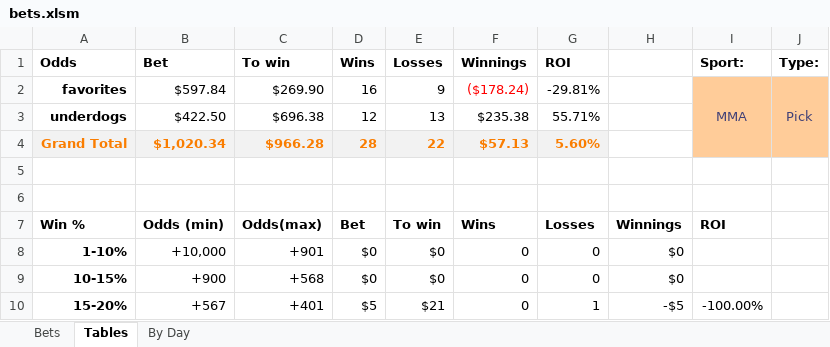
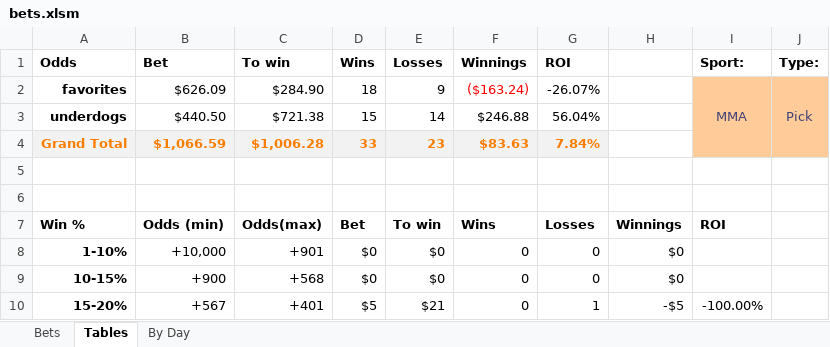
Before and after one commit to JoshSelby/MMAscraper, an Excel workbook: bets.xlsm, sheet Tables, drawn as a sheet; only a part is shown; values as stored, in another font and other column widths than the file's, no borders; conditional formats not drawn; the diff covers the shown part only; the diff names each change by its address in the sheet, - before the commit and + after, or states it on an @@ line.

```diff
--- a/bets.xlsm (sheet Tables)
+++ b/bets.xlsm (sheet Tables)
-B2 (Bet): $597.84
+B2 (Bet): $626.09
-C2 (To win): $269.90
+C2 (To win): $284.90
-D2 (Wins): 16
+D2 (Wins): 18
-F2 (Winnings): ($178.24)
+F2 (Winnings): ($163.24)
-G2 (ROI): -29.81%
+G2 (ROI): -26.07%
-B3 (Bet): $422.50
+B3 (Bet): $440.50
-C3 (To win): $696.38
+C3 (To win): $721.38
-D3 (Wins): 12
+D3 (Wins): 15
-E3 (Losses): 13
+E3 (Losses): 14
-F3 (Winnings): $235.38
+F3 (Winnings): $246.88
-G3 (ROI): 55.71%
+G3 (ROI): 56.04%
-B4 (Bet): $1,020.34
+B4 (Bet): $1,066.59
-C4 (To win): $966.28
+C4 (To win): $1,006.28
-D4 (Wins): 28
+D4 (Wins): 33
-E4 (Losses): 22
+E4 (Losses): 23
-F4 (Winnings): $57.13
+F4 (Winnings): $83.63
-G4 (ROI): 5.60%
+G4 (ROI): 7.84%
```
Also changed, not shown: 27 edited cells elsewhere in this sheet, sheet Bets, formulas that keep their value, hidden cells, 3 other files.
